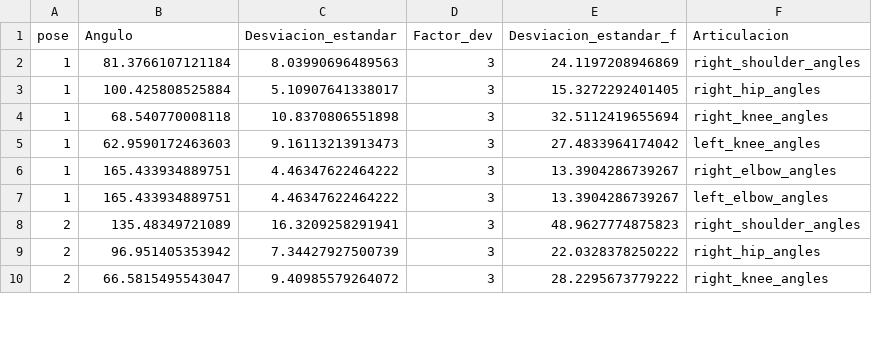
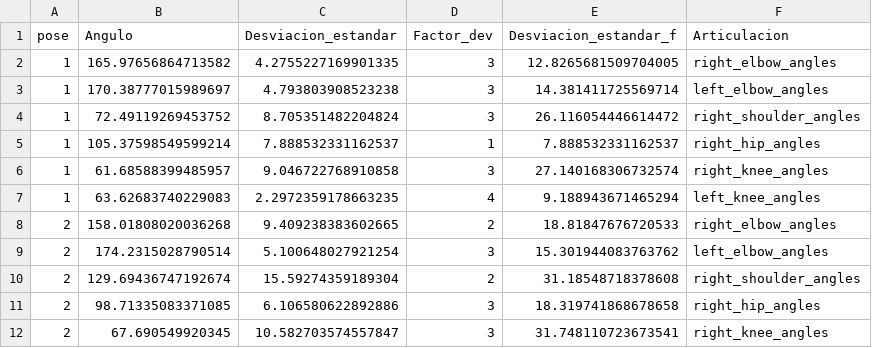
Before and after one commit to RenzoBances/UPC_TesisV9, a CSV file: 02. trainers/bird_dog/costs/angulos_bird_dog_promedio.csv, drawn as a sheet; only a part is shown; the diff covers the shown part only.

```diff
--- a/02. trainers/bird_dog/costs/angulos_bird_dog_promedio.csv
+++ b/02. trainers/bird_dog/costs/angulos_bird_dog_promedio.csv
@@ -1,10 +1,12 @@
 pose,Angulo,Desviacion_estandar,Factor_dev,Desviacion_estandar_f,Articulacion
-1,81.3766107121184,8.03990696489563,3,24.1197208946869,right_shoulder_angles
-1,100.425808525884,5.10907641338017,3,15.3272292401405,right_hip_angles
-1,68.540770008118,10.8370806551898,3,32.5112419655694,right_knee_angles
-1,62.9590172463603,9.16113213913473,3,27.4833964174042,left_knee_angles
-1,165.433934889751,4.46347622464222,3,13.3904286739267,right_elbow_angles
-1,165.433934889751,4.46347622464222,3,13.3904286739267,left_elbow_angles
-2,135.48349721089,16.3209258291941,3,48.9627774875823,right_shoulder_angles
-2,96.951405353942,7.34427927500739,3,22.0328378250222,right_hip_angles
-2,66.5815495543047,9.40985579264072,3,28.2295673779222,right_knee_angles
+1,165.97656864713582,4.2755227169901335,3,12.8265681509704005,right_elbow_angles
+1,170.38777015989697,4.793803908523238,3,14.381411725569714,left_elbow_angles
+1,72.49119269453752,8.705351482204824,3,26.116054446614472,right_shoulder_angles
+1,105.37598549599214,7.888532331162537,1,7.888532331162537,right_hip_angles
+1,61.68588399485957,9.046722768910858,3,27.140168306732574,right_knee_angles
+1,63.62683740229083,2.2972359178663235,4,9.188943671465294,left_knee_angles
+2,158.01808020036268,9.409238383602665,2,18.81847676720533,right_elbow_angles
+2,174.2315028790514,5.100648027921254,3,15.301944083763762,left_elbow_angles
+2,129.69436747192674,15.59274359189304,2,31.18548718378608,right_shoulder_angles
+2,98.71335083371085,6.106580622892886,3,18.319741868678658,right_hip_angles
+2,67.690549920345,10.582703574557847,3,31.748110723673541,right_knee_angles
```
Also changed, not shown: 6 added rows, 8 removed rows and 47 edited cells elsewhere in this file, 02. trainers/curl_up/costs/Angulos_Curl_Up_promedio.csv, 02. trainers/forward_lunge/costs/angulos_forward_lunge_promedio.csv, 24 other files.
